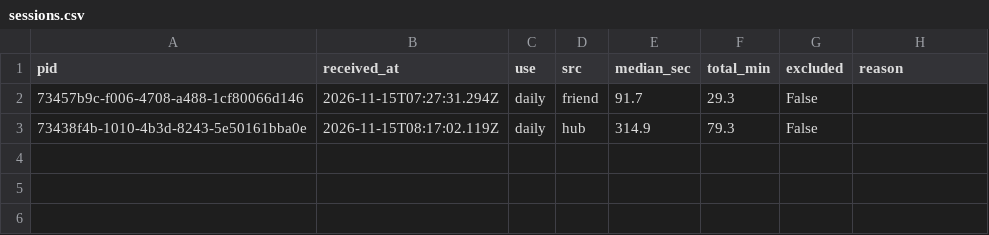
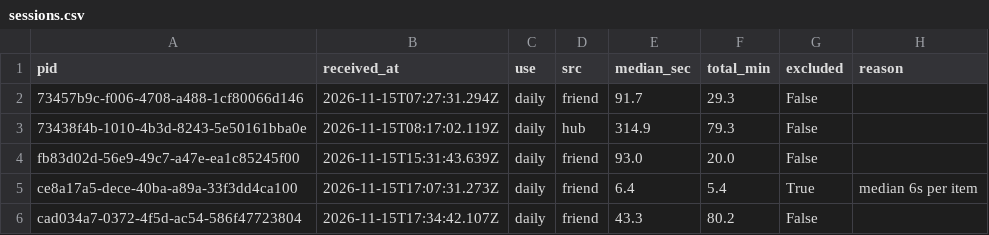
Before and after one commit to OfficialAbhinavSingh/palter-flag, a CSV file: results/study/sessions.csv, drawn as a sheet.

Commit message:
Add closed user study results
Four analysed participants at the 16 Nov 09:33 IST cutoff, against a
planned 20. A duplicate submission is counted once; the study numbers are
added to the claims ledger.

```diff
--- a/results/study/sessions.csv
+++ b/results/study/sessions.csv
@@ -3 +3,4 @@ pid,received_at,use,src,median_sec,total_min,excluded,reason
 73438f4b-1010-4b3d-8243-5e50161bba0e,2026-11-15T08:17:02.119Z,daily,hub,314.9,79.3,False,
+fb83d02d-56e9-49c7-a47e-ea1c85245f00,2026-11-15T15:31:43.639Z,daily,friend,93.0,20.0,False,
+ce8a17a5-dece-40ba-a89a-33f3dd4ca100,2026-11-15T17:07:31.273Z,daily,friend,6.4,5.4,True,median 6s per item
+cad034a7-0372-4f5d-ac54-586f47723804,2026-11-15T17:34:42.107Z,daily,friend,43.3,80.2,False,
```
Also changed, not shown: results/study/by_item.csv, results/study/summary.csv, 5 other files.
